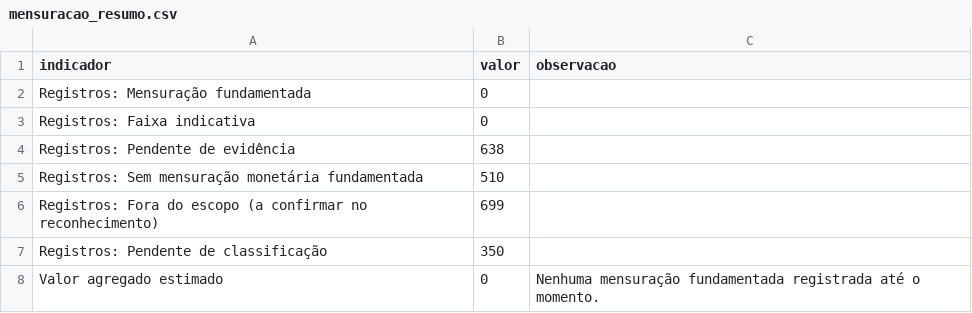
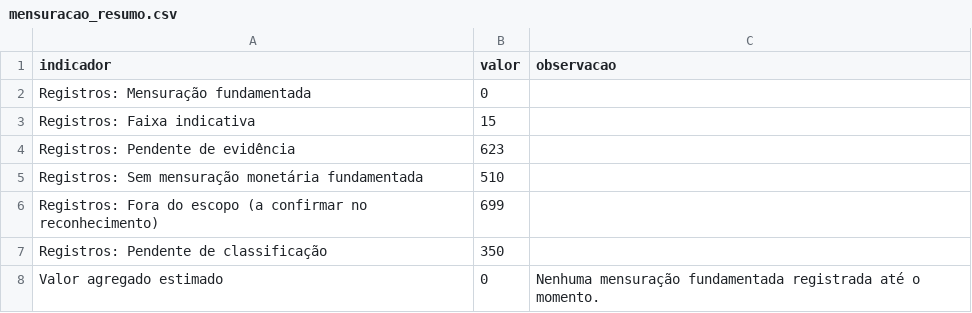
Before and after one commit to atalaiaempreendimentos-bot/hackhathonunb, a CSV file: dados/mensuracao_resumo.csv, drawn as a sheet.

```diff
--- a/dados/mensuracao_resumo.csv
+++ b/dados/mensuracao_resumo.csv
@@ -2,4 +2,4 @@
 Registros: Mensuração fundamentada,0,
-Registros: Faixa indicativa,0,
-Registros: Pendente de evidência,638,
+Registros: Faixa indicativa,15,
+Registros: Pendente de evidência,623,
 Registros: Sem mensuração monetária fundamentada,510,
```
Also changed, not shown: 7 other files.
